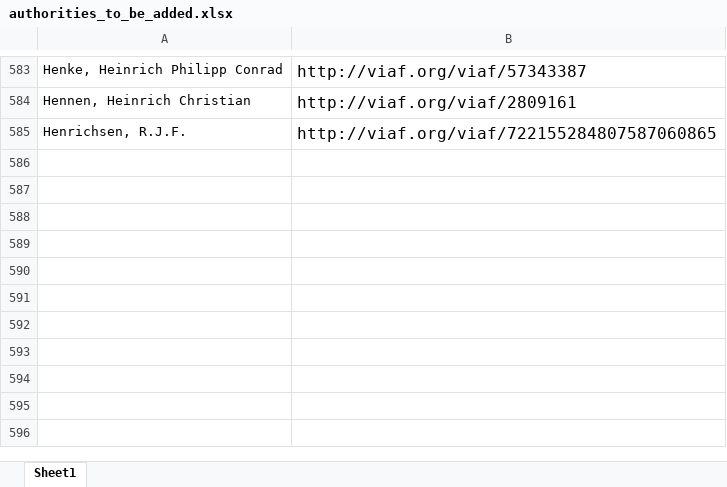
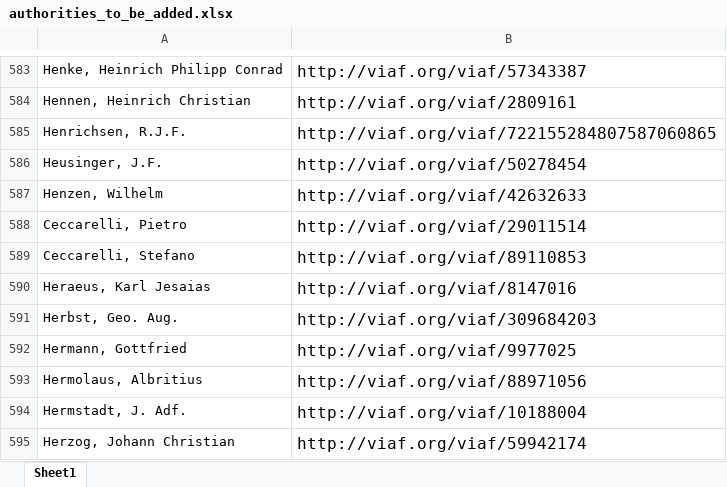
Before and after one commit to DigitalLatin/engelmann, an Excel workbook: authorities_to_be_added.xlsx, sheet Sheet1, drawn as a sheet; only a part is shown, gaps mark what is left out; values as stored, in another font and other column widths than the file's, no borders; the diff names each change by its address in the sheet, - before the commit and + after, or states it on an @@ line.

```diff
--- a/authorities_to_be_added.xlsx (sheet Sheet1)
+++ b/authorities_to_be_added.xlsx (sheet Sheet1)
+row 586: Heusinger, J.F. | http://viaf.org/viaf/50278454
+row 587: Henzen, Wilhelm | http://viaf.org/viaf/42632633
+row 588: Ceccarelli, Pietro | http://viaf.org/viaf/29011514
+row 589: Ceccarelli, Stefano | http://viaf.org/viaf/89110853
+row 590: Heraeus, Karl Jesaias | http://viaf.org/viaf/8147016
+row 591: Herbst, Geo. Aug. | http://viaf.org/viaf/309684203
+row 592: Hermann, Gottfried | http://viaf.org/viaf/9977025
+row 593: Hermolaus, Albritius | http://viaf.org/viaf/88971056
+row 594: Hermstadt, J. Adf. | http://viaf.org/viaf/10188004
+row 595: Herzog, Johann Christian | http://viaf.org/viaf/59942174
```
Also changed, not shown: 1 other file.
